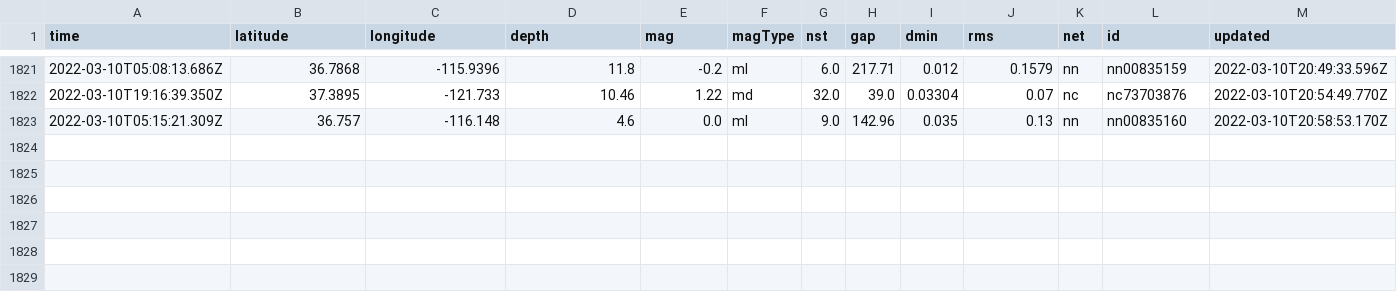
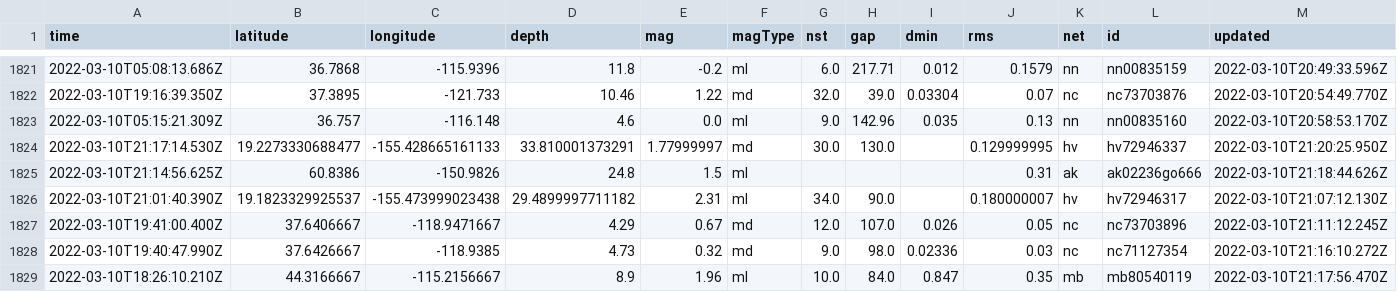
Before and after one commit to Nmargolis/github-action-workshop, a CSV file: usgs_main.csv, drawn as a sheet; only a part is shown, gaps mark what is left out; rows hold the shown columns only; the diff names each change by its address in the sheet, - before the commit and + after, or states it on an @@ line.

```diff
--- a/usgs_main.csv
+++ b/usgs_main.csv
+row 1824: 2022-03-10T21:17:14.530Z | 19.2273330688477 | -155.428665161133 | 33.810001373291 | 1.77999997 | md | 30.0 | 130.0 |  | 0.129999995 | hv | hv72946337 | 2022-03-10T21:20:25.950Z
+row 1825: 2022-03-10T21:14:56.625Z | 60.8386 | -150.9826 | 24.8 | 1.5 | ml |  |  |  | 0.31 | ak | ak02236go666 | 2022-03-10T21:18:44.626Z
+row 1826: 2022-03-10T21:01:40.390Z | 19.1823329925537 | -155.473999023438 | 29.4899997711182 | 2.31 | ml | 34.0 | 90.0 |  | 0.180000007 | hv | hv72946317 | 2022-03-10T21:07:12.130Z
+row 1827: 2022-03-10T19:41:00.400Z | 37.6406667 | -118.9471667 | 4.29 | 0.67 | md | 12.0 | 107.0 | 0.026 | 0.05 | nc | nc73703896 | 2022-03-10T21:11:12.245Z
+row 1828: 2022-03-10T19:40:47.990Z | 37.6426667 | -118.9385 | 4.73 | 0.32 | md | 9.0 | 98.0 | 0.02336 | 0.03 | nc | nc71127354 | 2022-03-10T21:16:10.272Z
+row 1829: 2022-03-10T18:26:10.210Z | 44.3166667 | -115.2156667 | 8.9 | 1.96 | ml | 10.0 | 84.0 | 0.847 | 0.35 | mb | mb80540119 | 2022-03-10T21:17:56.470Z
```
Also changed, not shown: usgs_current.csv.
